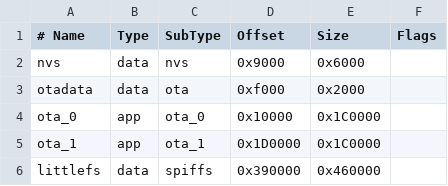
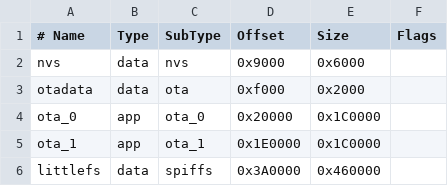
Before and after one commit to smartinhome/SIHOS17, a CSV file: firmware/partitions.csv, drawn as a sheet.

Commit message:
Fix partitions overlap and CMakeLists

```diff
--- a/firmware/partitions.csv
+++ b/firmware/partitions.csv
@@ -3,4 +3,4 @@ nvs,      data, nvs,     0x9000,   0x6000,
 otadata,  data, ota,     0xf000,   0x2000,
-ota_0,    app,  ota_0,   0x10000,  0x1C0000,
-ota_1,    app,  ota_1,   0x1D0000, 0x1C0000,
-littlefs, data, spiffs,  0x390000,0x460000,
+ota_0,    app,  ota_0,   0x20000,  0x1C0000,
+ota_1,    app,  ota_1,   0x1E0000, 0x1C0000,
+littlefs, data, spiffs,  0x3A0000, 0x460000,
```
Also changed, not shown: 1 other file.
